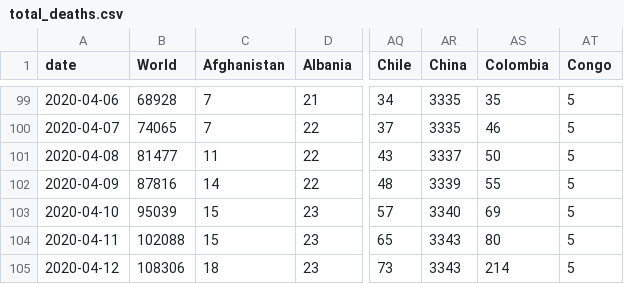
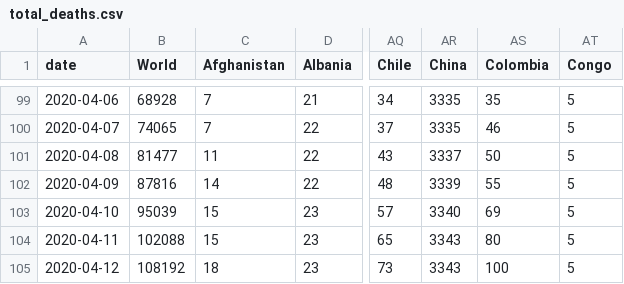
Before and after one commit to dk5ee/coronadata, a CSV file: ecdc/total_deaths.csv, drawn as a sheet; only a part is shown, gaps mark what is left out; the diff names each change by its address in the sheet, - before the commit and + after, or states it on an @@ line.

```diff
--- a/ecdc/total_deaths.csv
+++ b/ecdc/total_deaths.csv
-B105 (World): 108306
+B105 (World): 108192
-AS105 (Colombia): 214
+AS105 (Colombia): 100
```
Also changed, not shown: ecdc/full_data.csv, ecdc/new_deaths.csv.
